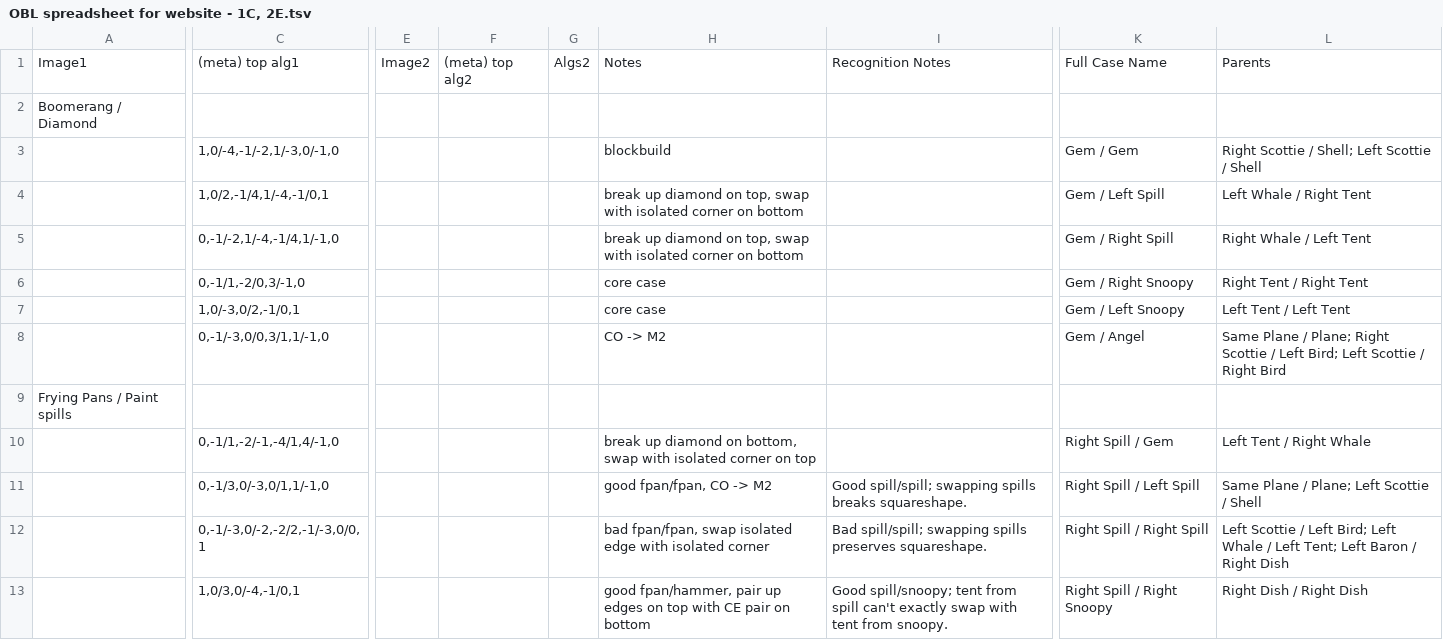
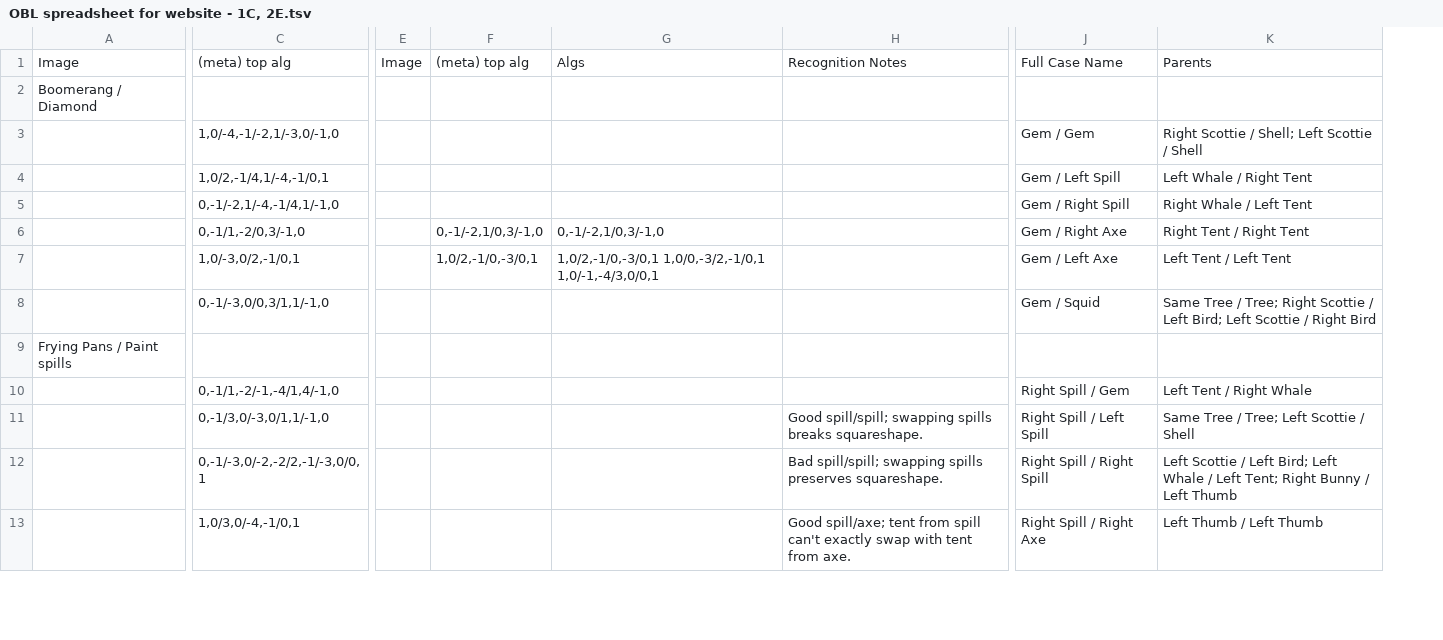
Before and after one commit to sharikak54/sharikak54.github.io, a TSV file: assets/data/OBL spreadsheet for website - 1C, 2E.tsv, drawn as a sheet; only a part is shown, gaps mark what is left out; removed rows and columns are numbered as before the commit, all else as after; the diff covers the shown part only; the diff names each change by its address in the sheet, - before the commit and + after, or states it on an @@ line.

```diff
--- a/assets/data/OBL spreadsheet for website - 1C, 2E.tsv
+++ b/assets/data/OBL spreadsheet for website - 1C, 2E.tsv
-column E, row 1: Image2
-column F, row 1: (meta) top alg2
-column G, row 1: Algs2
-column H, rows 1-13: Notes |  | blockbuild | break up diamond on top, swap with isolated corner on bottom | break up diamond on top, swap with isolated corner on bottom | core case | core case | CO -> M2 |  | break up diamond on bottom, swap with isolated corner on top | good fpan/fpan, CO -> M2 | bad fpan/fpan, swap isolated edge with isolated corner | good fpan/hammer, pair up edges on top with CE pair on bottom
-column I, rows 1-13: Recognition Notes |  |  |  |  |  |  |  |  |  | Good spill/spill; swapping spills breaks squareshape. | Bad spill/spill; swapping spills preserves squareshape. | Good spill/snoopy; tent from spill can't exactly swap with tent from snoopy.
+column E, row 1: Image
+column F, rows 1-7: (meta) top alg |  |  |  |  | 0,-1/-2,1/0,3/-1,0 | 1,0/2,-1/0,-3/0,1
+column G, rows 1-7: Algs |  |  |  |  | 0,-1/-2,1/0,3/-1,0 | 1,0/2,-1/0,-3/0,1 1,0/0,-3/2,-1/0,1 1,0/-1,-4/3,0/0,1
+column H, rows 1-13: Recognition Notes |  |  |  |  |  |  |  |  |  | Good spill/spill; swapping spills breaks squareshape. | Bad spill/spill; swapping spills preserves squareshape. | Good spill/axe; tent from spill can't exactly swap with tent from axe.
-column K, rows 1-13: Full Case Name |  | Gem / Gem | Gem / Left Spill | Gem / Right Spill | Gem / Right Snoopy | Gem / Left Snoopy | Gem / Angel |  | Right Spill / Gem | Right Spill / Left Spill | Right Spill / Right Spill | Right Spill / Right Snoopy
+column J, rows 1-13: Full Case Name |  | Gem / Gem | Gem / Left Spill | Gem / Right Spill | Gem / Right Axe | Gem / Left Axe | Gem / Squid |  | Right Spill / Gem | Right Spill / Left Spill | Right Spill / Right Spill | Right Spill / Right Axe
-A1: Image1
+A1: Image
-C1: (meta) top alg1
+C1: (meta) top alg
-K8: Same Plane / Plane; Right Scottie…
+K8: Same Tree / Tree; Right Scottie…
-K11: Same Plane / Plane; Left Scottie / Shell
+K11: Same Tree / Tree; Left Scottie / Shell
-K12: …Left Tent; Left Baron / Right Dish
+K12: …Left Tent; Right Bunny / Left Thumb
-K13: Right Dish / Right Dish
+K13: Left Thumb / Left Thumb
```
Also changed, not shown: 32 edited cells elsewhere in this file, assets/data/OBL spreadsheet for website - 1C, 3E.tsv, assets/data/OBL spreadsheet for website - Bar_Bar, 2E.tsv, 8 other files.
